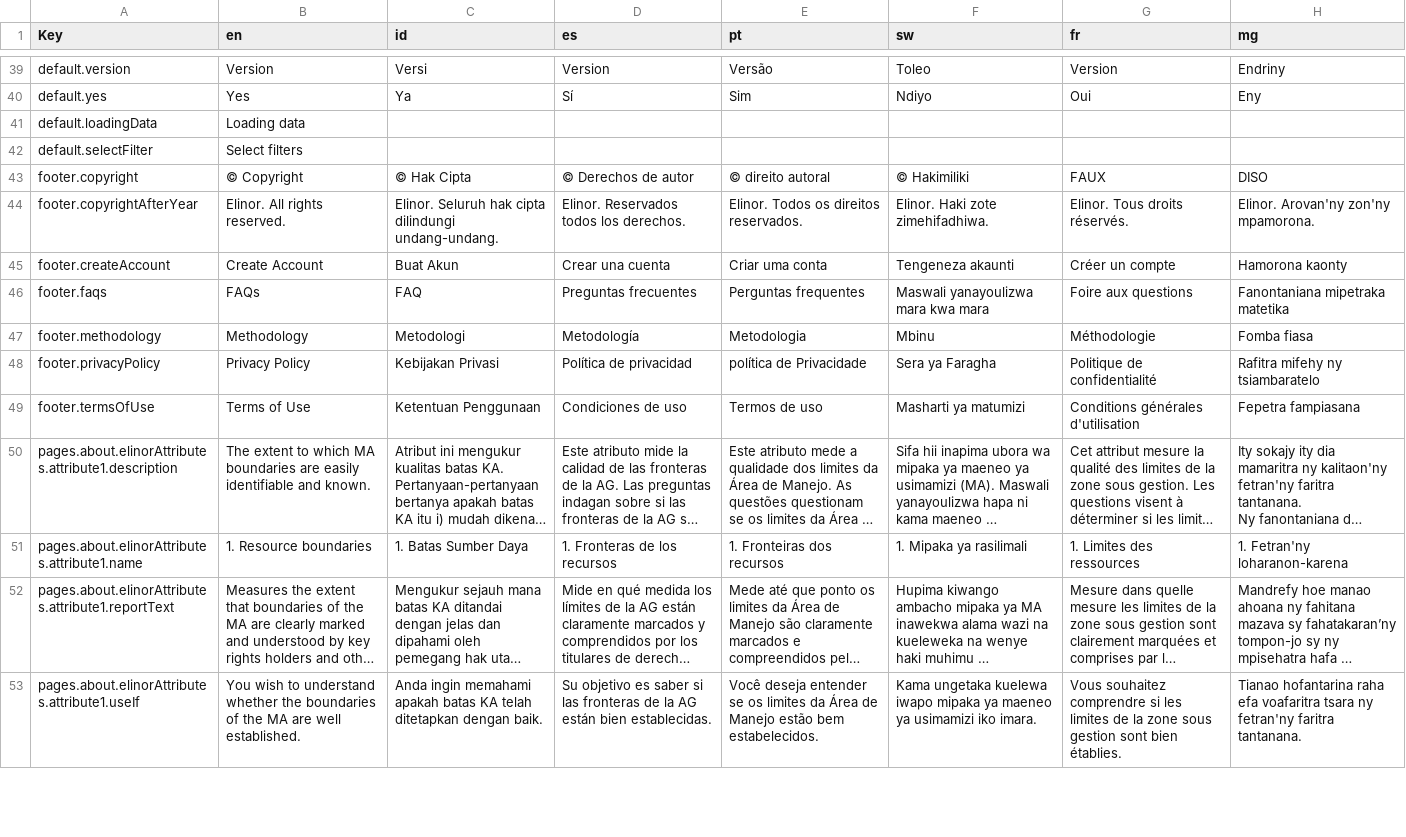
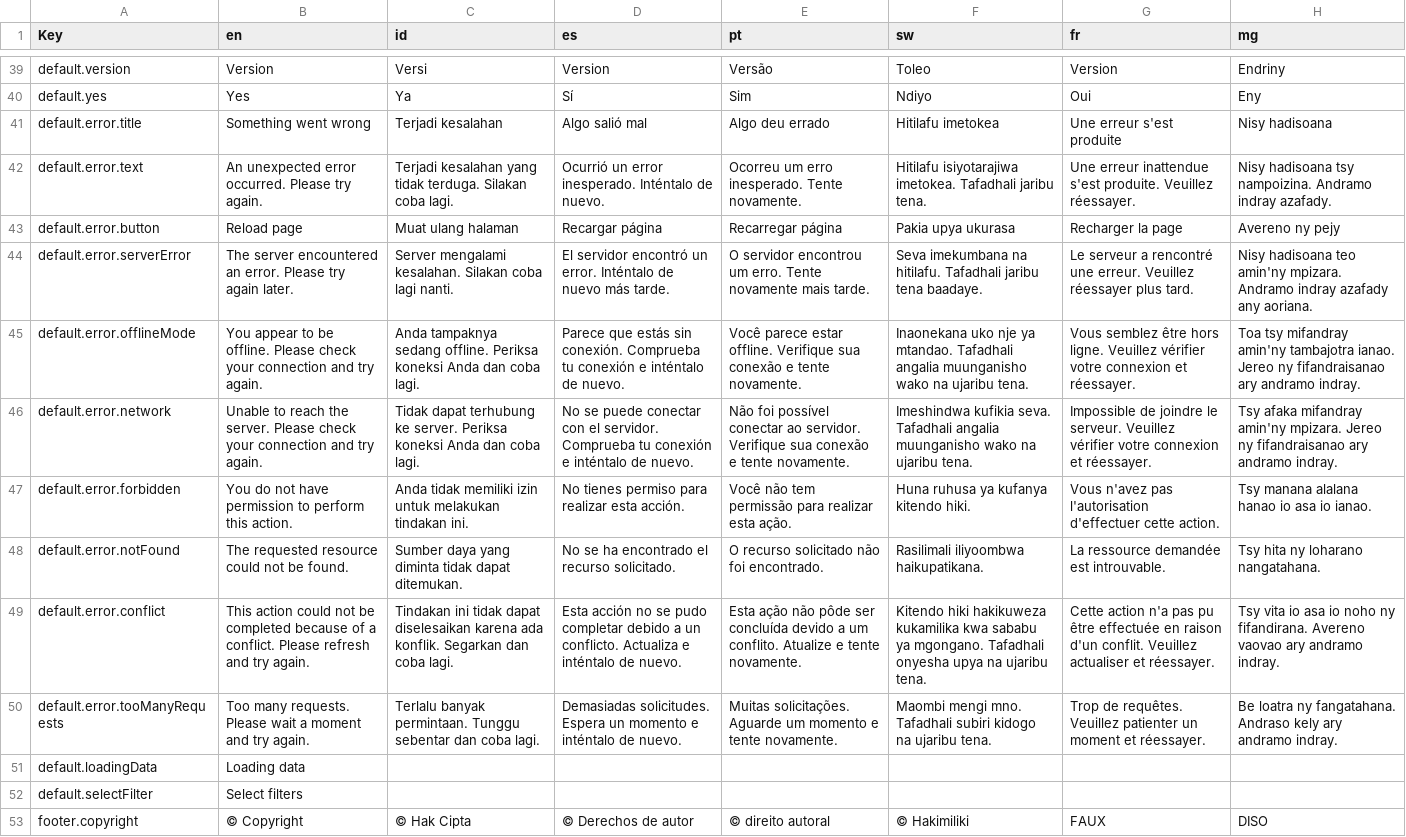
Before and after one commit to WWFGlobalScience/elinor-front, a CSV file: locales/translationsource.csv, drawn as a sheet; only a part is shown, gaps mark what is left out; the shorter side is filled out with more unchanged rows; long unchanged cells end in …; the diff names each change by its address in the sheet, - before the commit and + after, or states it on an @@ line.

```diff
--- a/locales/translationsource.csv
+++ b/locales/translationsource.csv
+row 41: default.error.title | Something went wrong | Terjadi kesalahan | Algo salió mal | Algo deu errado | Hitilafu imetokea | Une erreur s'est produite | Nisy hadisoana
+row 42: default.error.text | An unexpected error occurred. Please try again. | Terjadi kesalahan yang tidak terduga. Silakan coba lagi. | Ocurrió un error inesperado. Inténtalo de nuevo. | Ocorreu um erro inesperado. Tente novamente. | Hitilafu isiyotarajiwa imetokea. Tafadhali jaribu tena. | Une erreur inattendue s'est produite. Veuillez réessayer. | Nisy hadisoana tsy nampoizina. Andramo indray azafady.
+row 43: default.error.button | Reload page | Muat ulang halaman | Recargar página | Recarregar página | Pakia upya ukurasa | Recharger la page | Avereno ny pejy
+row 44: default.error.serverError | The server encountered an error. Please try again later. | Server mengalami kesalahan. Silakan coba lagi nanti. | El servidor encontró un error. Inténtalo de nuevo más tarde. | O servidor encontrou um erro. Tente novamente mais tarde. | Seva imekumbana na hitilafu. Tafadhali jaribu tena baadaye. | Le serveur a rencontré une erreur. Veuillez réessayer plus tard. | Nisy hadisoana teo amin'ny mpizara. Andramo indray azafady any aoriana.
+row 45: default.error.offlineMode | You appear to be offline. Please check your connection and try again. | Anda tampaknya sedang offline. Periksa koneksi Anda dan coba lagi. | Parece que estás sin conexión. Comprueba tu conexión e inténtalo de nuevo. | Você parece estar offline. Verifique sua conexão e tente novamente. | Inaonekana uko nje ya mtandao. Tafadhali angalia muunganisho wako na ujaribu tena. | Vous semblez être hors ligne. Veuillez vérifier votre connexion et réessayer. | Toa tsy mifandray amin'ny tambajotra ianao. Jereo ny fifandraisanao ary andramo indray.
+row 46: default.error.network | Unable to reach the server. Please check your connection and try again. | Tidak dapat terhubung ke server. Periksa koneksi Anda dan coba lagi. | No se puede conectar con el servidor. Comprueba tu conexión e inténtalo de nuevo. | Não foi possível conectar ao servidor. Verifique sua conexão e tente novamente. | Imeshindwa kufikia seva. Tafadhali angalia muunganisho wako na ujaribu tena. | Impossible de joindre le serveur. Veuillez vérifier votre connexion et réessayer. | Tsy afaka mifandray amin'ny mpizara. Jereo ny fifandraisanao ary andramo indray.
+row 47: default.error.forbidden | You do not have permission to perform this action. | Anda tidak memiliki izin untuk melakukan tindakan ini. | No tienes permiso para realizar esta acción. | Você não tem permissão para realizar esta ação. | Huna ruhusa ya kufanya kitendo hiki. | Vous n'avez pas l'autorisation d'effectuer cette action. | Tsy manana alalana hanao io asa io ianao.
+row 48: default.error.notFound | The requested resource could not be found. | Sumber daya yang diminta tidak dapat ditemukan. | No se ha encontrado el recurso solicitado. | O recurso solicitado não foi encontrado. | Rasilimali iliyoombwa haikupatikana. | La ressource demandée est introuvable. | Tsy hita ny loharano nangatahana.
+row 49: default.error.conflict | This action could not be completed because of a conflict. Please refresh and try again. | Tindakan ini tidak dapat diselesaikan karena ada konflik. Segarkan dan coba lagi. | Esta acción no se pudo completar debido a un conflicto. Actualiza e inténtalo de nuevo. | Esta ação não pôde ser concluída devido a um conflito. Atualize e tente novamente. | Kitendo hiki hakikuweza kukamilika kwa sababu ya mgongano. Tafadhali onyesha upya na ujaribu tena. | Cette action n'a pas pu être effectuée en raison d'un conflit. Veuillez actualiser et réessayer. | Tsy vita io asa io noho ny fifandirana. Avereno vaovao ary andramo indray.
+row 50: default.error.tooManyRequests | Too many requests. Please wait a moment and try again. | Terlalu banyak permintaan. Tunggu sebentar dan coba lagi. | Demasiadas solicitudes. Espera un momento e inténtalo de nuevo. | Muitas solicitações. Aguarde um momento e tente novamente. | Maombi mengi mno. Tafadhali subiri kidogo na ujaribu tena. | Trop de requêtes. Veuillez patienter un moment et réessayer. | Be loatra ny fangatahana. Andraso kely ary andramo indray.
```
Also changed, not shown: 17 other files.
